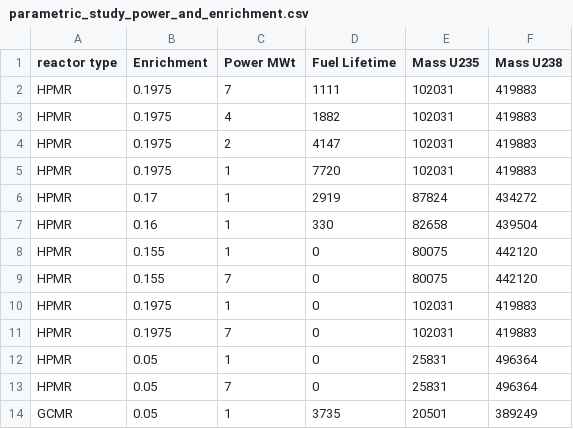
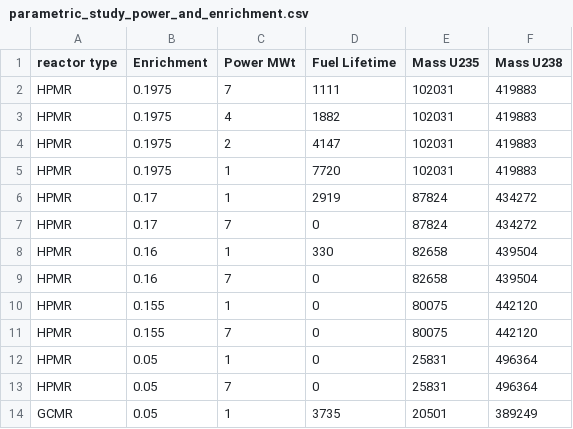
Before and after one commit to BotrosHanna-INL/MOUSE_new, a CSV file: assets/Ref_Results/parametric_study_power_and_enrichment.csv, drawn as a sheet; only a part is shown; removed rows and columns are numbered as before the commit, all else as after; the diff names each change by its address in the sheet, - before the commit and + after, or states it on an @@ line.

Commit message:
extra results for better interpolation of fuel lifetime

```diff
--- a/assets/Ref_Results/parametric_study_power_and_enrichment.csv
+++ b/assets/Ref_Results/parametric_study_power_and_enrichment.csv
+row 7: HPMR | 0.17 | 7 | 0 | 87824 | 434272
+row 9: HPMR | 0.16 | 7 | 0 | 82658 | 439504
-row 10: HPMR | 0.1975 | 1 | 0 | 102031 | 419883
-row 11: HPMR | 0.1975 | 7 | 0 | 102031 | 419883
```
